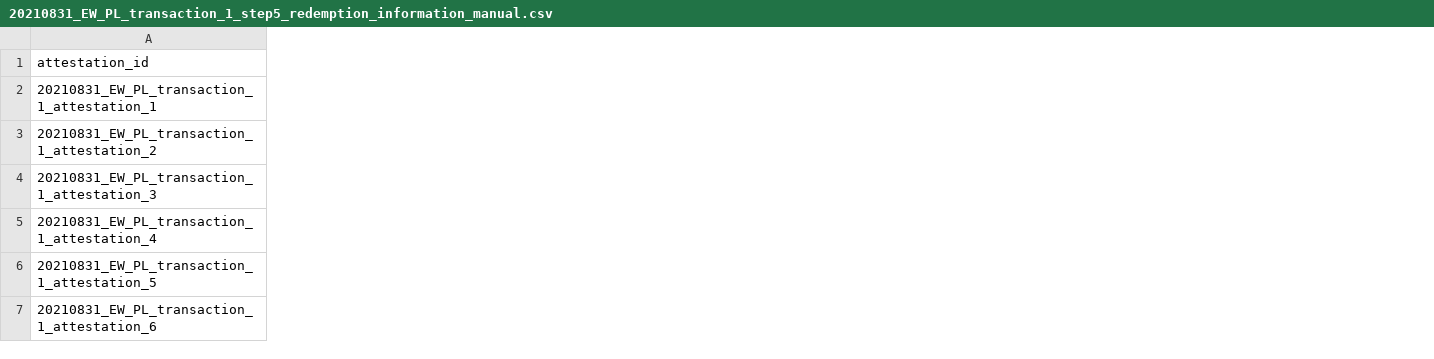
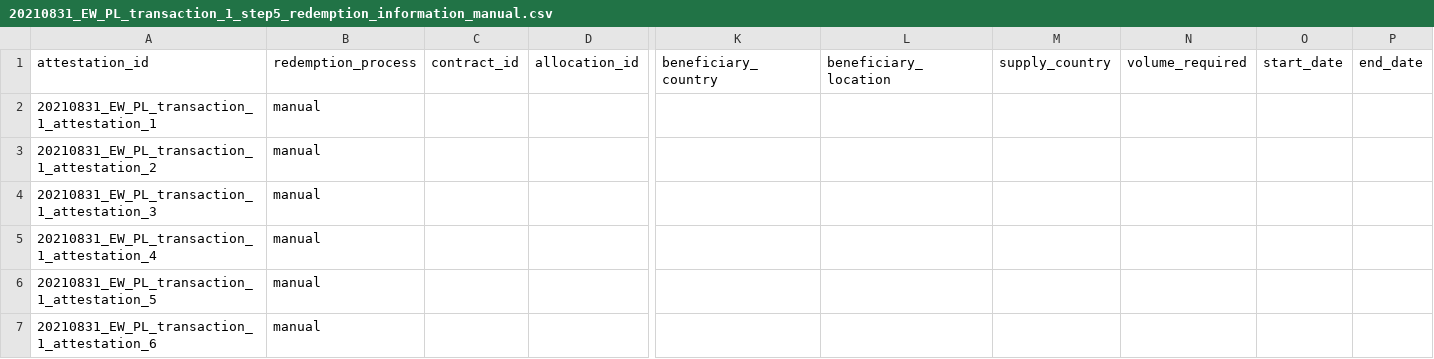
Before and after one commit to protocol/filecoin-renewables-purchases, a CSV file: 20210831_EW_PL_transaction_1/20210831_EW_PL_transaction_1_step5_redemption_information_manual.csv, drawn as a sheet; only a part is shown, gaps mark what is left out; the diff names each change by its address in the sheet, - before the commit and + after, or states it on an @@ line.

Commit message:
auto generate step5

```diff
--- a/20210831_EW_PL_transaction_1/20210831_EW_PL_transaction_1_step5_redemption_information_manual.csv
+++ b/20210831_EW_PL_transaction_1/20210831_EW_PL_transaction_1_step5_redemption_information_manual.csv
+column B (redemption_process), rows 2-7: all manual
+column C (contract_id), empty
+column D (allocation_id), empty
+column K (beneficiary_country), empty
+column L (beneficiary_location), empty
+column M (supply_country), empty
+column N (volume_required), empty
+column O (start_date), empty
+column P (end_date), empty
```
Also changed, not shown: 20220501_ACT_PL_transaction_1/20220501_ACT_PL_transaction_1_step5_redemption_information_manual.csv, 5 other files.
